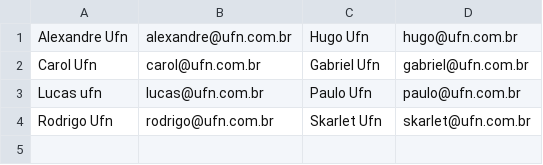
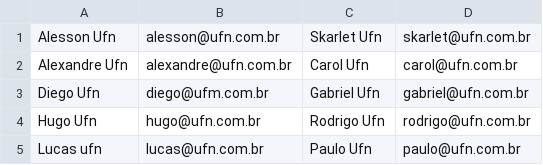
Before and after one commit to PauloAlves8039/academia-dotnet-desafio-amigo-secreto, a CSV file: AmigoSecreto/Academia.DotNet.AmigoSecreto/bin/Debug/net6.0/secretos.csv, drawn as a sheet.

```diff
--- a/AmigoSecreto/Academia.DotNet.AmigoSecreto/bin/Debug/net6.0/secretos.csv
+++ b/AmigoSecreto/Academia.DotNet.AmigoSecreto/bin/Debug/net6.0/secretos.csv
@@ -1,4 +1,5 @@
-Alexandre Ufn;alexandre@ufn.com.br;Hugo Ufn;hugo@ufn.com.br
-Carol Ufn;carol@ufn.com.br;Gabriel Ufn;gabriel@ufn.com.br
+Alesson Ufn;alesson@ufn.com.br;Skarlet Ufn;skarlet@ufn.com.br
+Alexandre Ufn;alexandre@ufn.com.br;Carol Ufn;carol@ufn.com.br
+Diego Ufn;diego@ufm.com.br;Gabriel Ufn;gabriel@ufn.com.br
+Hugo Ufn;hugo@ufn.com.br;Rodrigo Ufn;rodrigo@ufn.com.br
 Lucas ufn;lucas@ufn.com.br;Paulo Ufn;paulo@ufn.com.br
-Rodrigo Ufn;rodrigo@ufn.com.br;Skarlet Ufn;skarlet@ufn.com.br
```
Also changed, not shown: AmigoSecreto/Academia.DotNet.AmigoSecreto/bin/Debug/net6.0/amigos.csv, 3 other files.
